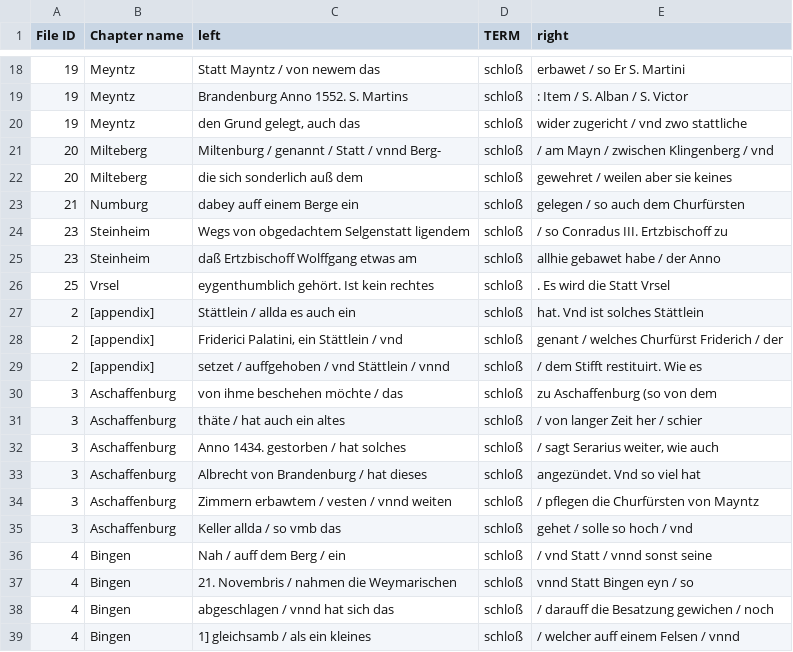
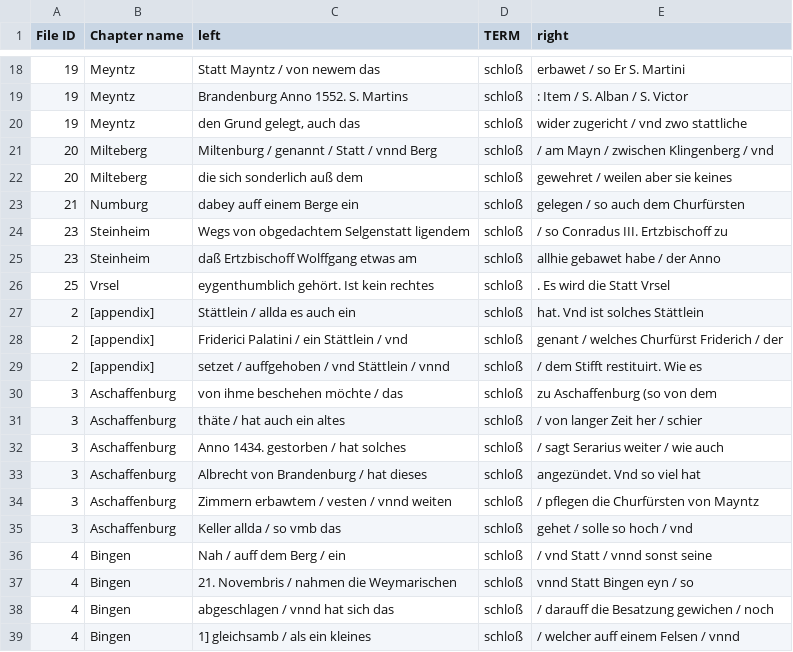
Before and after one commit to ieg-dhr/DigiKAR, a CSV file: Kontext_Schloß.csv, drawn as a sheet; only a part is shown, gaps mark what is left out.

Commit message:
Update Kontext_Schloß.csv

```diff
--- a/Kontext_Schloß.csv
+++ b/Kontext_Schloß.csv
@@ -20,3 +20,3 @@
 19;Meyntz;den Grund gelegt, auch das ;schloß; wider zugericht / vnd zwo stattliche;
-20;Milteberg;Miltenburg / genannt / Statt / vnnd Berg-;schloß; / am Mayn / zwischen Klingenberg / vnd;
+20;Milteberg;Miltenburg / genannt / Statt / vnnd Berg ;schloß; / am Mayn / zwischen Klingenberg / vnd;
 20;Milteberg;die sich sonderlich auß dem ;schloß; gewehret / weilen aber sie keines;
@@ -27,3 +27,3 @@
 2;[appendix];Stättlein / allda es auch ein ;schloß; hat. Vnd ist solches Stättlein;
-2;[appendix];Friderici Palatini, ein Stättlein / vnd ;schloß; genant / welches Churfürst Friderich / der;
+2;[appendix];Friderici Palatini / ein Stättlein / vnd ;schloß; genant / welches Churfürst Friderich / der;
 2;[appendix];setzet / auffgehoben / vnd Stättlein / vnnd ;schloß; / dem Stifft restituirt. Wie es;
@@ -31,3 +31,3 @@
 3;Aschaffenburg;thäte / hat auch ein altes ;schloß; / von langer Zeit her / schier;
-3;Aschaffenburg;Anno 1434. gestorben / hat solches ;schloß; / sagt Serarius weiter, wie auch;
+3;Aschaffenburg;Anno 1434. gestorben / hat solches ;schloß; / sagt Serarius weiter / wie auch;
 3;Aschaffenburg;Albrecht von Brandenburg / hat dieses ;schloß; angezündet. Vnd so viel hat;
```
